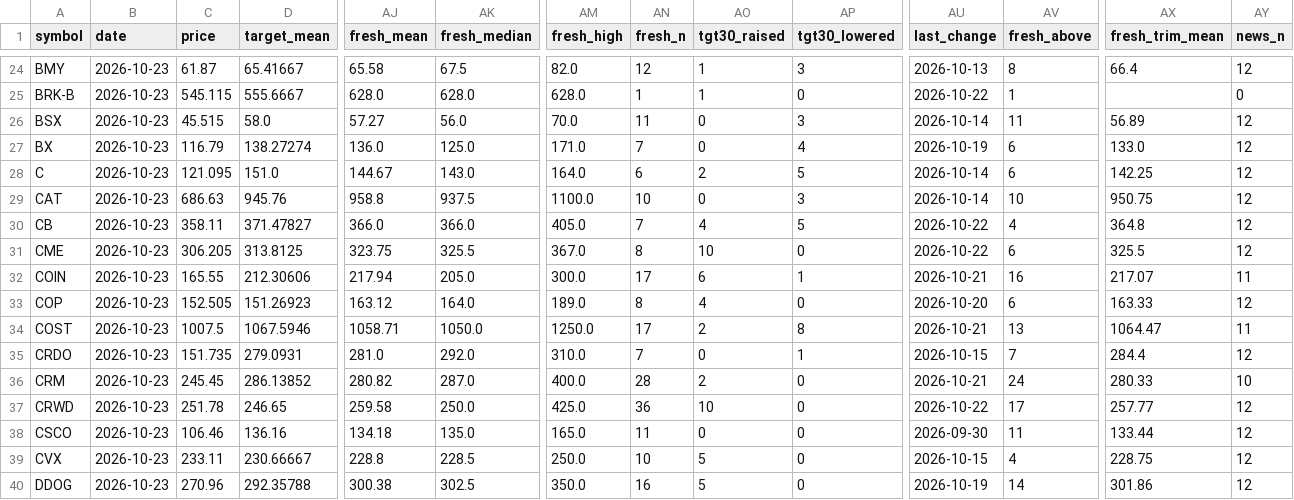
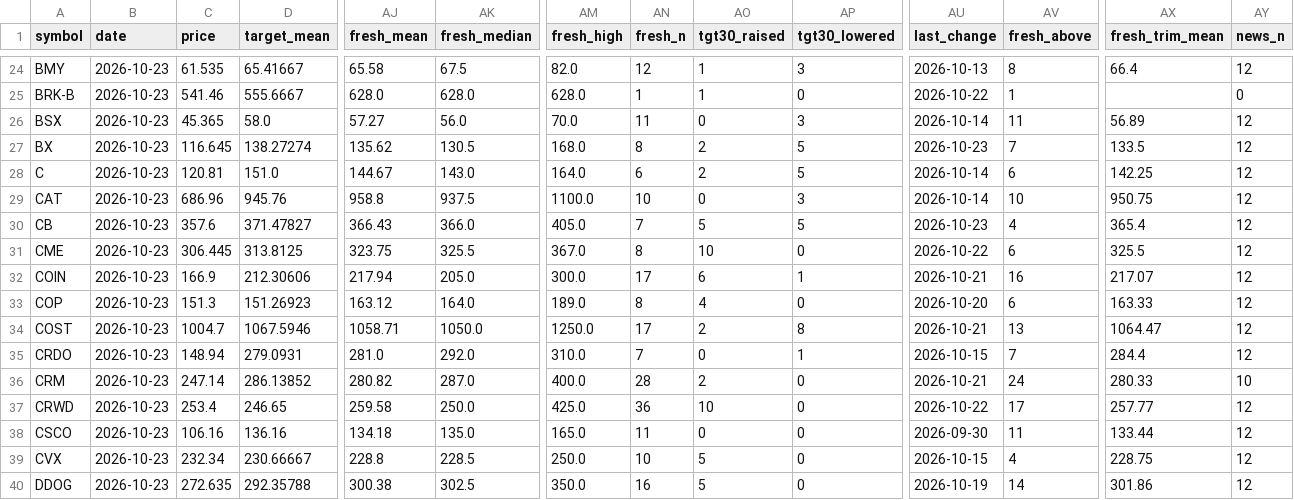
Before and after one commit to Liornim/spmo-market-bridge, a CSV file: core/analysts/2026-10-23.csv, drawn as a sheet; only a part is shown, gaps mark what is left out; the diff covers the shown part only; the diff names each change by its address in the sheet, - before the commit and + after, or states it on an @@ line.

```diff
--- a/core/analysts/2026-10-23.csv
+++ b/core/analysts/2026-10-23.csv
-C24 (price): 61.87
+C24 (price): 61.535
-C25 (price): 545.115
+C25 (price): 541.46
-C26 (price): 45.515
+C26 (price): 45.365
-C27 (price): 116.79
+C27 (price): 116.645
-AJ27 (fresh_mean): 136.0
+AJ27 (fresh_mean): 135.62
-AK27 (fresh_median): 125.0
+AK27 (fresh_median): 130.5
-AM27 (fresh_high): 171.0
+AM27 (fresh_high): 168.0
-AN27 (fresh_n): 7
+AN27 (fresh_n): 8
-AO27 (tgt30_raised): 0
+AO27 (tgt30_raised): 2
-AP27 (tgt30_lowered): 4
+AP27 (tgt30_lowered): 5
-AU27 (last_change): 2026-10-19
+AU27 (last_change): 2026-10-23
-AV27 (fresh_above): 6
+AV27 (fresh_above): 7
-AX27 (fresh_trim_mean): 133.0
+AX27 (fresh_trim_mean): 133.5
-C28 (price): 121.095
+C28 (price): 120.81
-C29 (price): 686.63
+C29 (price): 686.96
-C30 (price): 358.11
+C30 (price): 357.6
-AJ30 (fresh_mean): 366.0
+AJ30 (fresh_mean): 366.43
-AO30 (tgt30_raised): 4
+AO30 (tgt30_raised): 5
-AU30 (last_change): 2026-10-22
+AU30 (last_change): 2026-10-23
-AX30 (fresh_trim_mean): 364.8
+AX30 (fresh_trim_mean): 365.4
-C31 (price): 306.205
+C31 (price): 306.445
-C32 (price): 165.55
+C32 (price): 166.9
-AY32 (news_n): 11
+AY32 (news_n): 12
-C33 (price): 152.505
+C33 (price): 151.3
-C34 (price): 1007.5
+C34 (price): 1004.7
-AY34 (news_n): 11
+AY34 (news_n): 12
-C35 (price): 151.735
+C35 (price): 148.94
-C36 (price): 245.45
+C36 (price): 247.14
-C37 (price): 251.78
+C37 (price): 253.4
-C38 (price): 106.46
+C38 (price): 106.16
-C39 (price): 233.11
+C39 (price): 232.34
-C40 (price): 270.96
+C40 (price): 272.635
```
Also changed, not shown: 159 edited cells elsewhere in this file, 2 other files.
